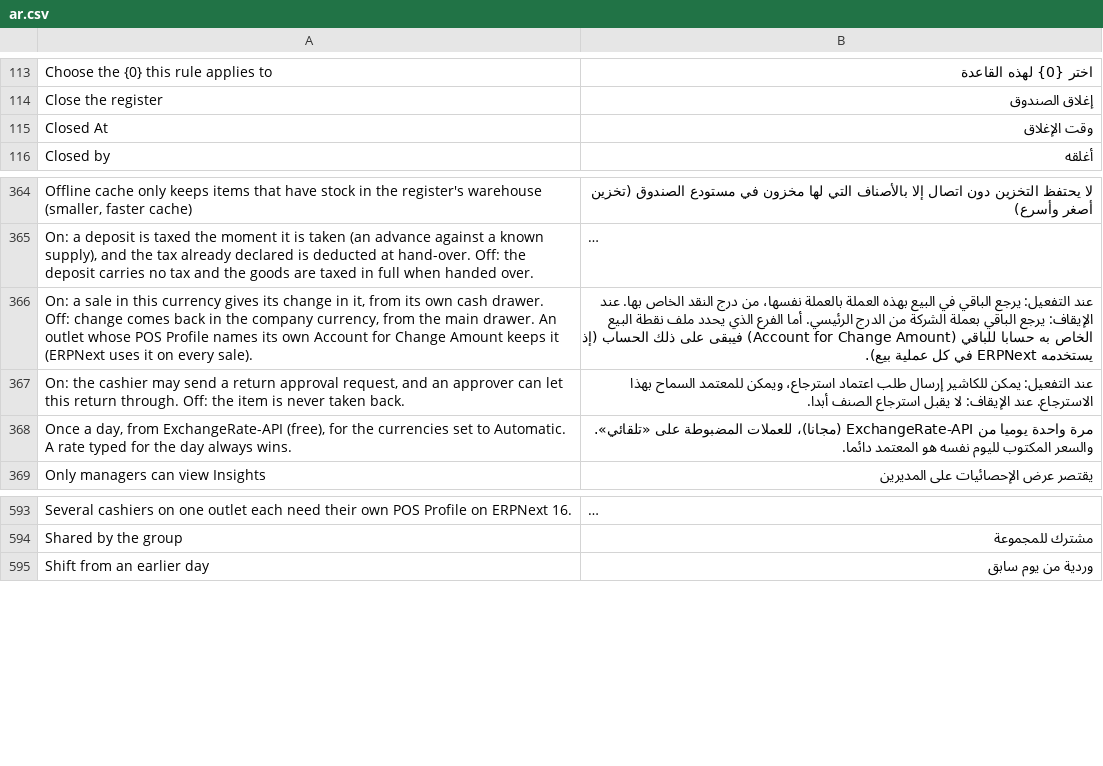
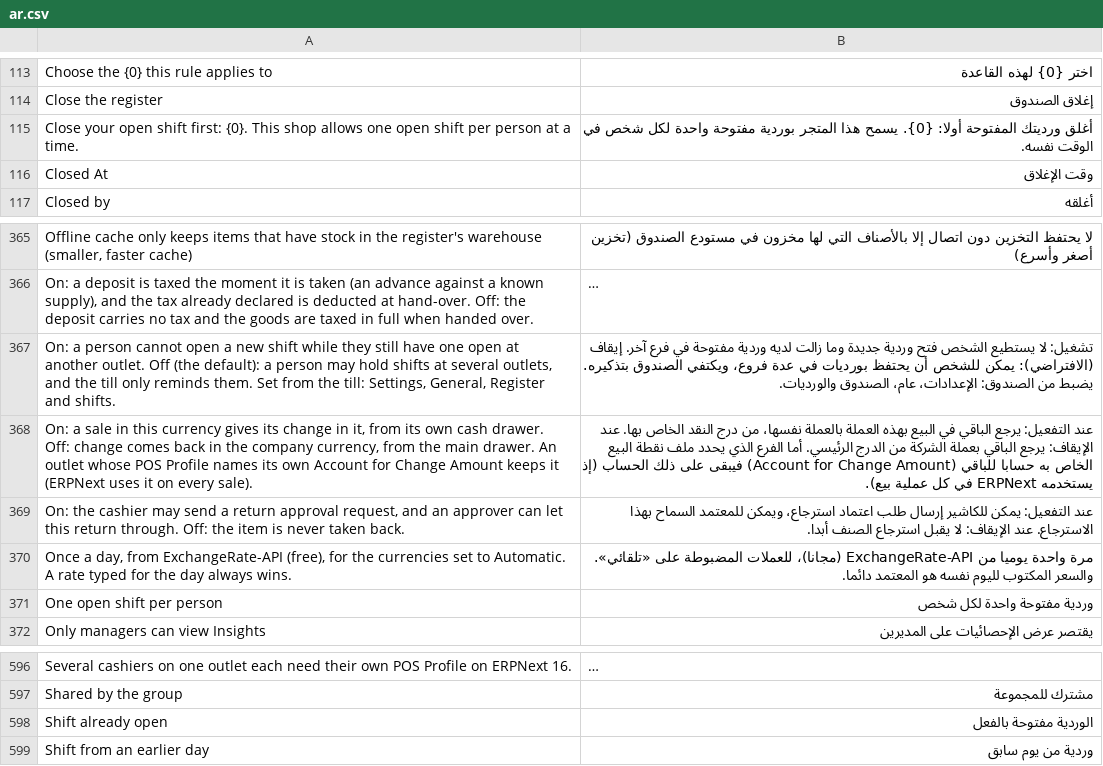
Before and after one commit to ggraza/LumenPOS, a CSV file: lumenpos/translations/ar.csv, drawn as a sheet; only a part is shown, gaps mark what is left out; long unchanged cells end in …; the diff names each change by its address in the sheet, - before the commit and + after, or states it on an @@ line.

```diff
--- a/lumenpos/translations/ar.csv
+++ b/lumenpos/translations/ar.csv
+row 115: Close your open shift first: {0}. This shop allows one open shift per person at a time. | أغلق ورديتك المفتوحة أولا: {0}. يسمح هذا المتجر بوردية مفتوحة واحدة لكل شخص في الوقت نفسه.
+row 367: On: a person cannot open a new shift while they still have one open at another outlet. Off (the default): a person may hold shifts at several outlets, and the till only reminds them. Set from the till: Settings, General, Register and shifts. | تشغيل: لا يستطيع الشخص فتح وردية جديدة وما زالت لديه وردية مفتوحة في فرع آخر. إيقاف (الافتراضي): يمكن للشخص أن يحتفظ بورديات في عدة فروع، ويكتفي الصندوق بتذكيره. يضبط من الصندوق: الإعدادات، عام، الصندوق والورديات.
+row 371: One open shift per person | وردية مفتوحة واحدة لكل شخص
+row 598: Shift already open | الوردية مفتوحة بالفعل
```
Also changed, not shown: lumenpos/translations/de.csv, lumenpos/translations/es.csv, 37 other files.
